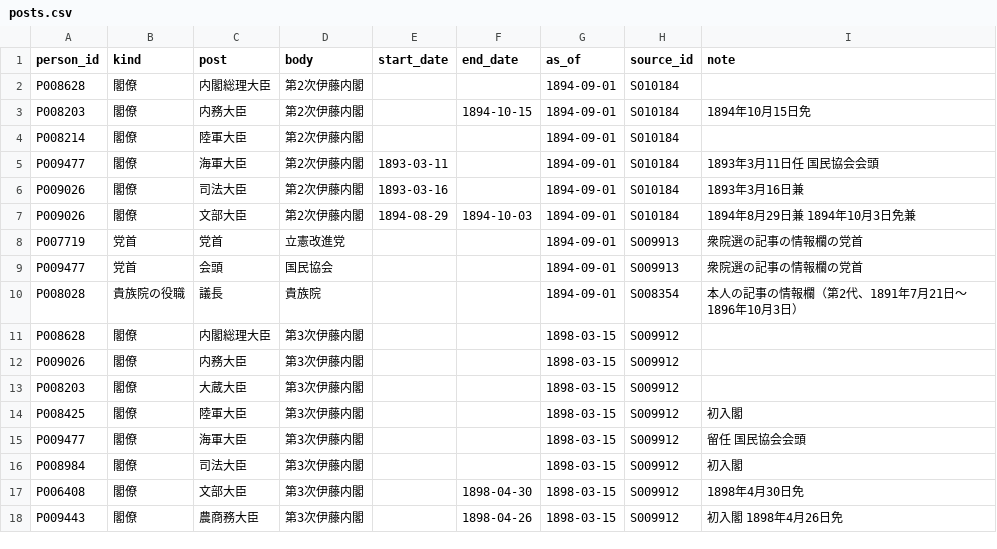
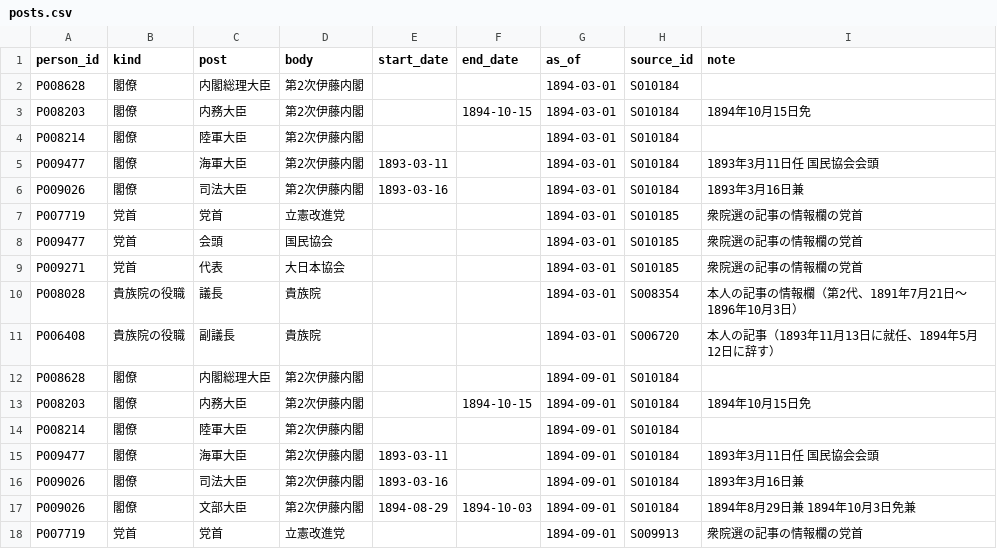
Before and after one commit to s2202-3099/kokkai-soran, a CSV file: data/posts.csv, drawn as a sheet; only a part is shown; the shorter side is filled out with more unchanged rows; the diff names each change by its address in the sheet, - before the commit and + after, or states it on an @@ line.

```diff
--- a/data/posts.csv
+++ b/data/posts.csv
+row 2: P008628 | 閣僚 | 内閣総理大臣 | 第2次伊藤内閣 |  |  | 1894-03-01 | S010184
+row 3: P008203 | 閣僚 | 内務大臣 | 第2次伊藤内閣 |  | 1894-10-15 | 1894-03-01 | S010184 | 1894年10月15日免
+row 4: P008214 | 閣僚 | 陸軍大臣 | 第2次伊藤内閣 |  |  | 1894-03-01 | S010184
+row 5: P009477 | 閣僚 | 海軍大臣 | 第2次伊藤内閣 | 1893-03-11 |  | 1894-03-01 | S010184 | 1893年3月11日任 国民協会会頭
+row 6: P009026 | 閣僚 | 司法大臣 | 第2次伊藤内閣 | 1893-03-16 |  | 1894-03-01 | S010184 | 1893年3月16日兼
+row 7: P007719 | 党首 | 党首 | 立憲改進党 |  |  | 1894-03-01 | S010185 | 衆院選の記事の情報欄の党首
+row 8: P009477 | 党首 | 会頭 | 国民協会 |  |  | 1894-03-01 | S010185 | 衆院選の記事の情報欄の党首
+row 9: P009271 | 党首 | 代表 | 大日本協会 |  |  | 1894-03-01 | S010185 | 衆院選の記事の情報欄の党首
+row 10: P008028 | 貴族院の役職 | 議長 | 貴族院 |  |  | 1894-03-01 | S008354 | 本人の記事の情報欄（第2代、1891年7月21日〜1896年10月3日）
+row 11: P006408 | 貴族院の役職 | 副議長 | 貴族院 |  |  | 1894-03-01 | S006720 | 本人の記事（1893年11月13日に就任、1894年5月12日に辞す）
```
Also changed, not shown: data/aliases.csv, data/districts.csv, 11 other files.
